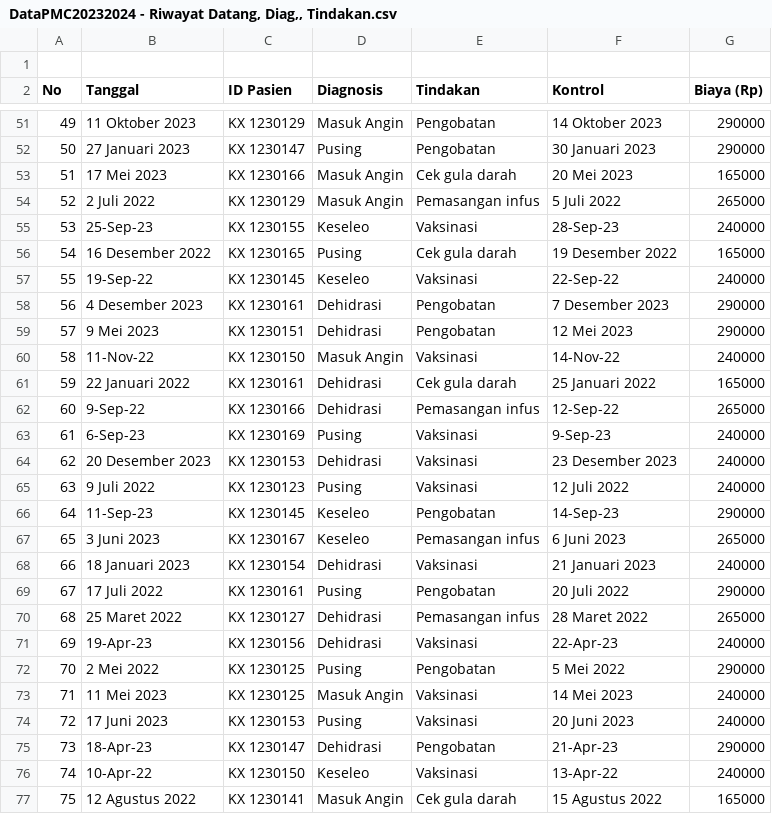
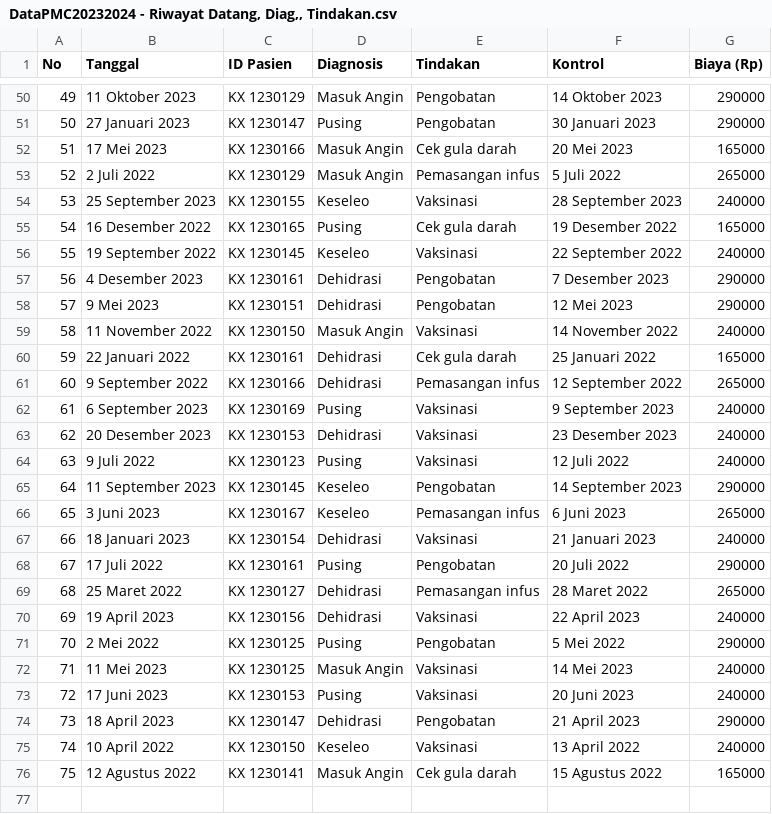
Before and after one commit to Azekhiel/TUBES-PMC, a CSV file: integrasi/DataPMC20232024 - Riwayat Datang, Diag,, Tindakan.csv, drawn as a sheet; only a part is shown, gaps mark what is left out; the diff covers the shown part only.

```diff
--- a/integrasi/DataPMC20232024 - Riwayat Datang, Diag,, Tindakan.csv
+++ b/integrasi/DataPMC20232024 - Riwayat Datang, Diag,, Tindakan.csv
@@ -1,2 +1 @@
-,,,,,,
 No,Tanggal,ID Pasien,Diagnosis,Tindakan,Kontrol,Biaya (Rp)
@@ -54,14 +53,14 @@ No,Tanggal,ID Pasien,Diagnosis,Tindakan,Kontrol,Biaya (Rp)
 52,2 Juli 2022,KX 1230129,Masuk Angin,Pemasangan infus,5 Juli 2022,265000
-53,25-Sep-23,KX 1230155,Keseleo,Vaksinasi,28-Sep-23,240000
+53,25 September 2023,KX 1230155,Keseleo,Vaksinasi,28 September 2023,240000
 54,16 Desember 2022,KX 1230165,Pusing,Cek gula darah,19 Desember 2022,165000
-55,19-Sep-22,KX 1230145,Keseleo,Vaksinasi,22-Sep-22,240000
+55,19 September 2022,KX 1230145,Keseleo,Vaksinasi,22 September 2022,240000
 56,4 Desember 2023,KX 1230161,Dehidrasi,Pengobatan,7 Desember 2023,290000
 57,9 Mei 2023,KX 1230151,Dehidrasi,Pengobatan,12 Mei 2023,290000
-58,11-Nov-22,KX 1230150,Masuk Angin,Vaksinasi,14-Nov-22,240000
+58,11 November 2022,KX 1230150,Masuk Angin,Vaksinasi,14 November 2022,240000
 59,22 Januari 2022,KX 1230161,Dehidrasi,Cek gula darah,25 Januari 2022,165000
-60,9-Sep-22,KX 1230166,Dehidrasi,Pemasangan infus,12-Sep-22,265000
-61,6-Sep-23,KX 1230169,Pusing,Vaksinasi,9-Sep-23,240000
+60,9 September 2022,KX 1230166,Dehidrasi,Pemasangan infus,12 September 2022,265000
+61,6 September 2023,KX 1230169,Pusing,Vaksinasi,9 September 2023,240000
 62,20 Desember 2023,KX 1230153,Dehidrasi,Vaksinasi,23 Desember 2023,240000
 63,9 Juli 2022,KX 1230123,Pusing,Vaksinasi,12 Juli 2022,240000
-64,11-Sep-23,KX 1230145,Keseleo,Pengobatan,14-Sep-23,290000
+64,11 September 2023,KX 1230145,Keseleo,Pengobatan,14 September 2023,290000
 65,3 Juni 2023,KX 1230167,Keseleo,Pemasangan infus,6 Juni 2023,265000
@@ -70,3 +69,3 @@ No,Tanggal,ID Pasien,Diagnosis,Tindakan,Kontrol,Biaya (Rp)
 68,25 Maret 2022,KX 1230127,Dehidrasi,Pemasangan infus,28 Maret 2022,265000
-69,19-Apr-23,KX 1230156,Dehidrasi,Vaksinasi,22-Apr-23,240000
+69,19 April 2023,KX 1230156,Dehidrasi,Vaksinasi,22 April 2023,240000
 70,2 Mei 2022,KX 1230125,Pusing,Pengobatan,5 Mei 2022,290000
@@ -74,4 +73,4 @@ No,Tanggal,ID Pasien,Diagnosis,Tindakan,Kontrol,Biaya (Rp)
 72,17 Juni 2023,KX 1230153,Pusing,Vaksinasi,20 Juni 2023,240000
-73,18-Apr-23,KX 1230147,Dehidrasi,Pengobatan,21-Apr-23,290000
-74,10-Apr-22,KX 1230150,Keseleo,Vaksinasi,13-Apr-22,240000
+73,18 April 2023,KX 1230147,Dehidrasi,Pengobatan,21 April 2023,290000
+74,10 April 2022,KX 1230150,Keseleo,Vaksinasi,13 April 2022,240000
 75,12 Agustus 2022,KX 1230141,Masuk Angin,Cek gula darah,15 Agustus 2022,165000
```
Also changed, not shown: 29 edited cells elsewhere in this file, integrasi/DataPMC20232024 - Data Pasien.csv, 9 other files.
